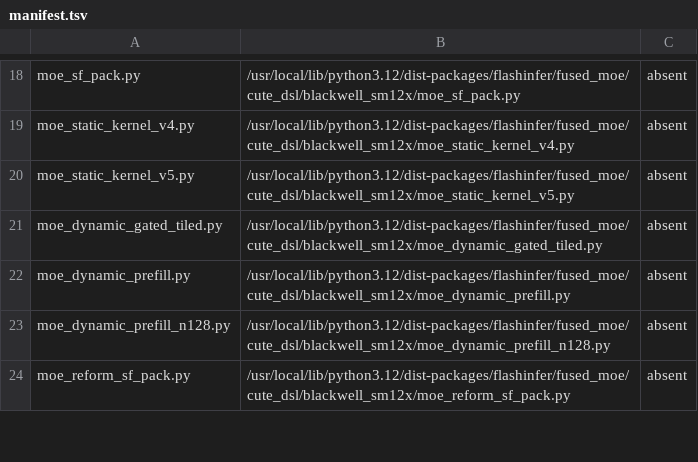
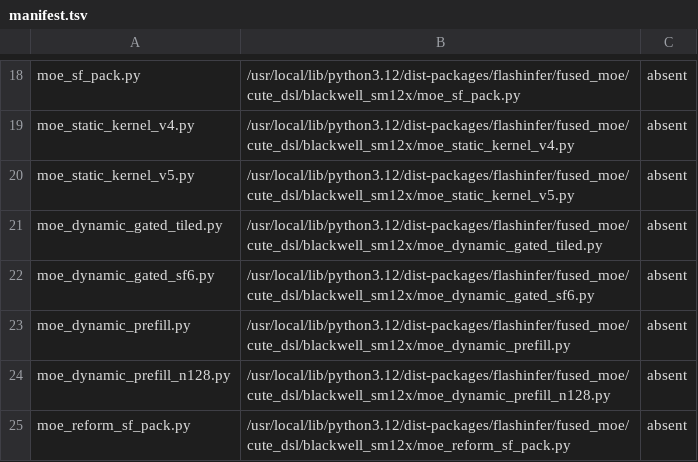
Before and after one commit to choiceoh/stkernel, a TSV file: build/glm53/manifest.tsv, drawn as a sheet; only a part is shown, gaps mark what is left out; the diff names each change by its address in the sheet, - before the commit and + after, or states it on an @@ line.

```diff
--- a/build/glm53/manifest.tsv
+++ b/build/glm53/manifest.tsv
+row 22: moe_dynamic_gated_sf6.py | /usr/local/lib/python3.12/dist-packages/flashinfer/fused_moe/cute_dsl/blackwell_sm12x/moe_dynamic_gated_sf6.py | absent
```
Also changed, not shown: overlay/modules/glm53_moe/manifest.tsv, 29 other files.
